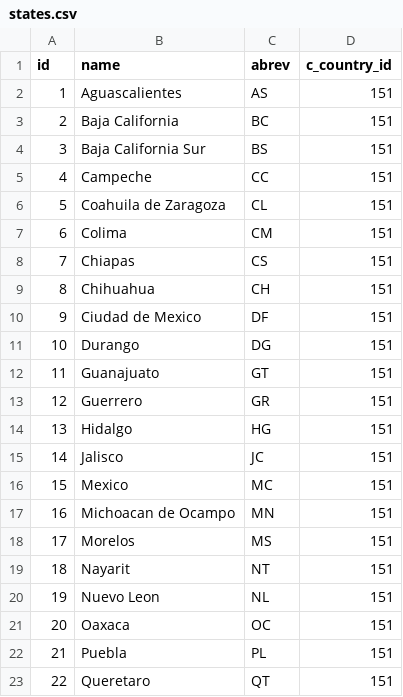
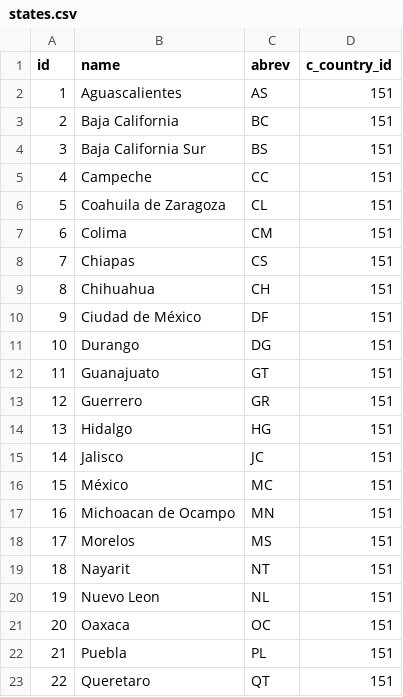
Before and after one commit to njmube/megabillingplaform, a CSV file: src/src/main/resources/config/liquibase/states.csv, drawn as a sheet; only a part is shown.

Commit message:
Solucionando errores ortográficos de los estados.

```diff
--- a/src/src/main/resources/config/liquibase/states.csv
+++ b/src/src/main/resources/config/liquibase/states.csv
@@ -9,3 +9,3 @@ id;name;abrev;c_country_id
 8;Chihuahua;CH;151
-9;Ciudad de Mexico;DF;151
+9;Ciudad de México;DF;151
 10;Durango;DG;151
@@ -15,3 +15,3 @@ id;name;abrev;c_country_id
 14;Jalisco;JC;151
-15;Mexico;MC;151
+15;México;MC;151
 16;Michoacan de Ocampo;MN;151
```
